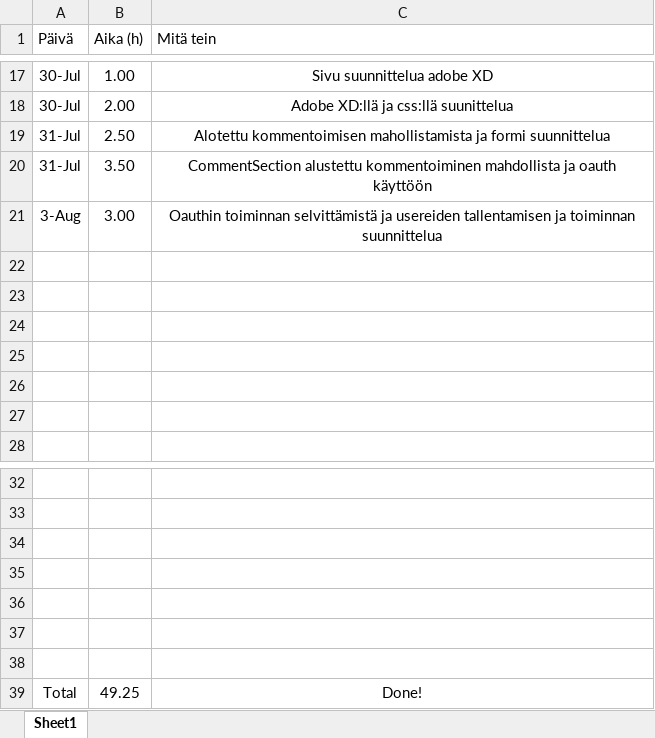
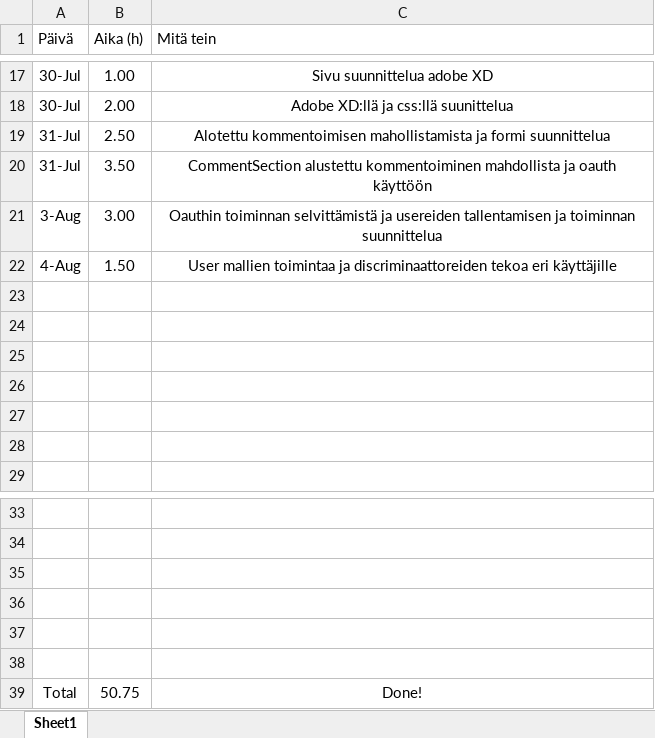
Before and after one commit to MiikaM/ClimbingFinland, an Excel workbook: Työaikakirjanpito_fullstackHt.xlsx, sheet Sheet1, drawn as a sheet; only a part is shown, gaps mark what is left out; values as stored, in another font and other column widths than the file's, no borders; charts and pictures and table styles not drawn; removed rows and columns are numbered as before the commit, all else as after; the diff names each change by its address in the sheet, - before the commit and + after, or states it on an @@ line.

Commit message:
Update Työaikakirjanpito_fullstackHt.xlsx

```diff
--- a/Työaikakirjanpito_fullstackHt.xlsx (sheet Sheet1)
+++ b/Työaikakirjanpito_fullstackHt.xlsx (sheet Sheet1)
+row 22: 4-Aug | 1.50 | User mallien toimintaa ja discriminaattoreiden tekoa eri käyttäjille
-row 38: (empty)
-B39 (Aika (h)): 49.25
+B39 (Aika (h)): 50.75
```
